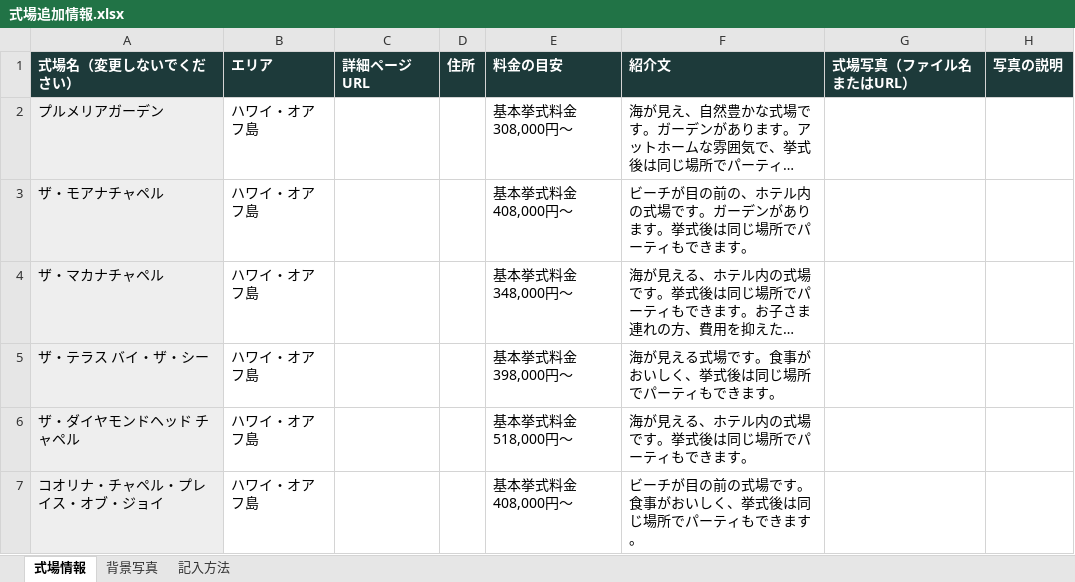
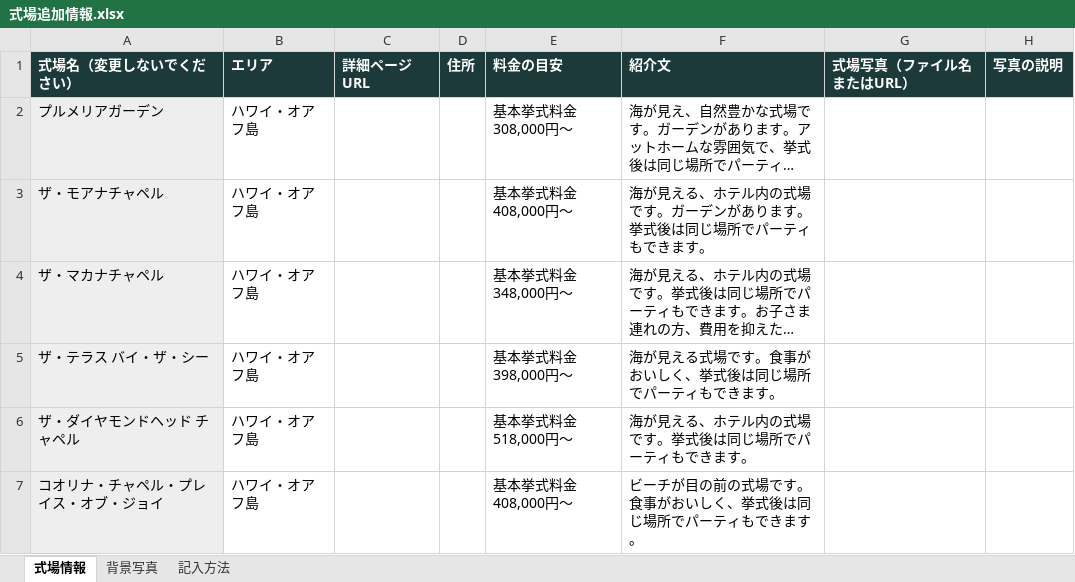
Before and after one commit to yunashin192324/pw-26-shindantest, an Excel workbook: wedding-venue-diagnosis/source/式場追加情報.xlsx, sheet 式場情報, drawn as a sheet; only a part is shown; long unchanged cells end in …; values as stored, in another font and other column widths than the file's, no borders; the diff names each change by its address in the sheet, - before the commit and + after, or states it on an @@ line.

```diff
--- a/wedding-venue-diagnosis/source/式場追加情報.xlsx (sheet 式場情報)
+++ b/wedding-venue-diagnosis/source/式場追加情報.xlsx (sheet 式場情報)
-F3 (紹介文): ビーチが目の前の、ホテル…
+F3 (紹介文): 海が見える、ホテル…
```
Also changed, not shown: wedding-venue-diagnosis/source/診断.xlsx, 25 other files.
